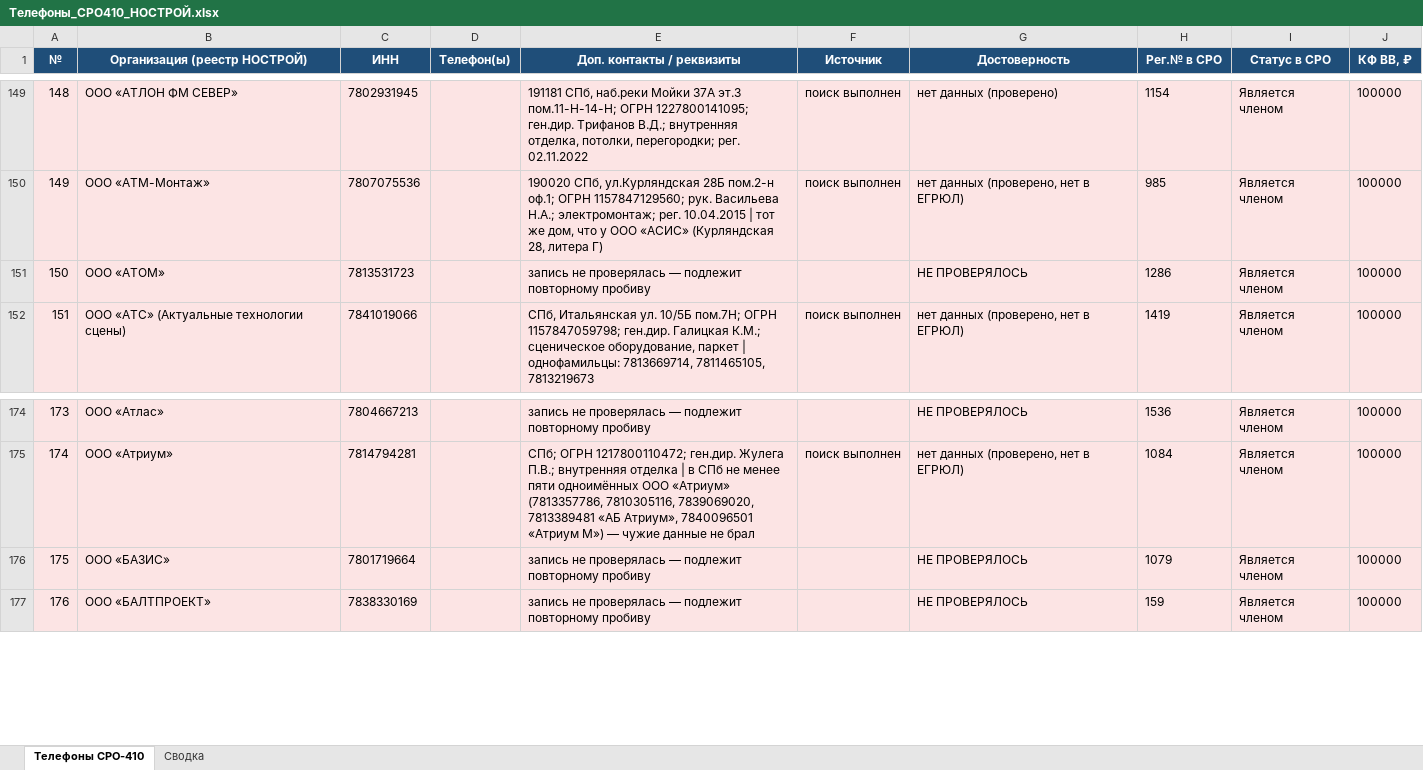
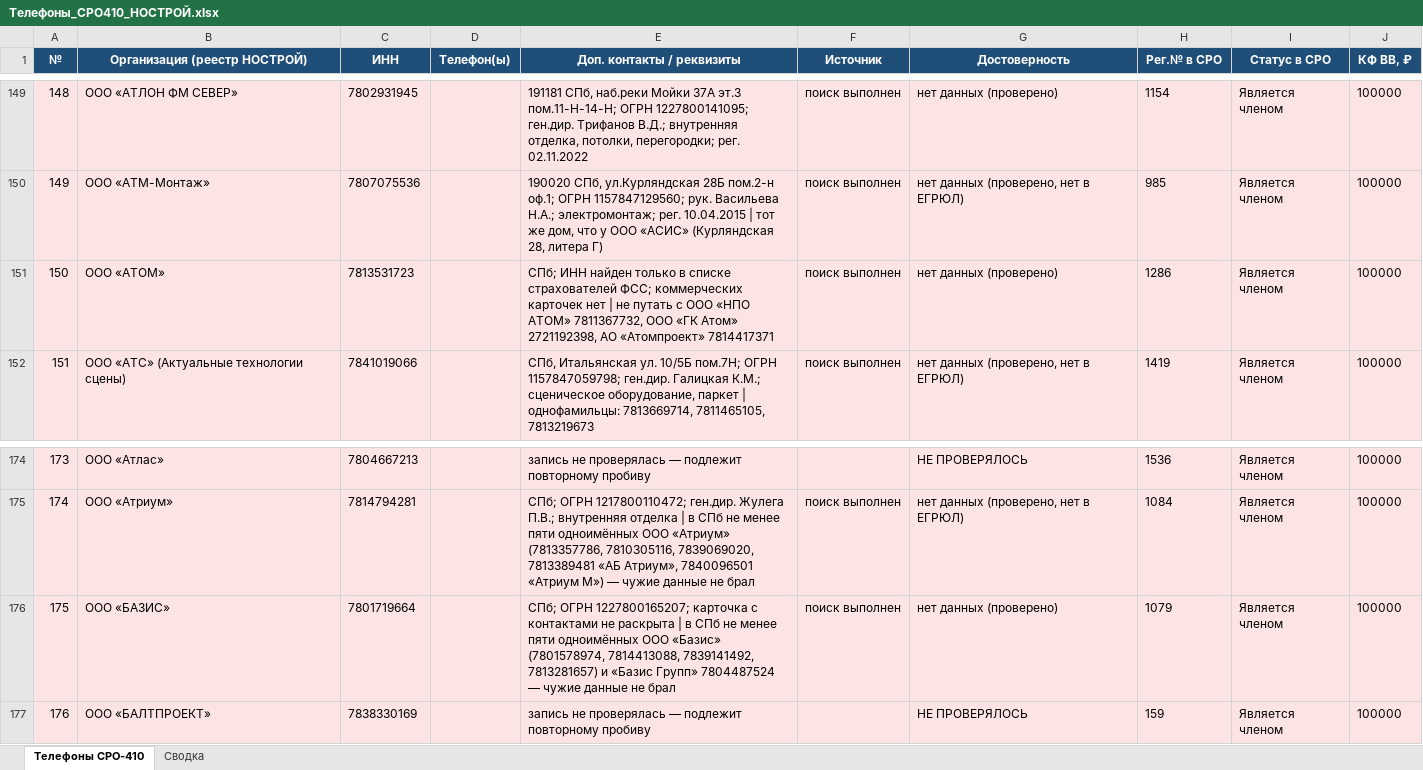
Before and after one commit to caesart966-web/first_reposirtory, an Excel workbook: Телефоны_СРО410_НОСТРОЙ.xlsx, sheet Телефоны СРО-410, drawn as a sheet; only a part is shown, gaps mark what is left out; values as stored, in another font and other column widths than the file's, no borders; the diff names each change by its address in the sheet, - before the commit and + after, or states it on an @@ line.

```diff
--- a/Телефоны_СРО410_НОСТРОЙ.xlsx (sheet Телефоны СРО-410)
+++ b/Телефоны_СРО410_НОСТРОЙ.xlsx (sheet Телефоны СРО-410)
-E151 (Доп. контакты / реквизиты): запись не проверялась — подлежит повторному пробиву
+E151 (Доп. контакты / реквизиты): СПб; ИНН найден только в списке страхователей ФСС; коммерческих карточек нет | не путать с ООО «НПО АТОМ» 7811367732, ООО «ГК Атом» 2721192398, АО «Атомпроект» 7814417371
-F151 (Источник): (empty)
+F151 (Источник): поиск выполнен
-G151 (Достоверность): НЕ ПРОВЕРЯЛОСЬ
+G151 (Достоверность): нет данных (проверено)
-E176 (Доп. контакты / реквизиты): запись не проверялась — подлежит повторному пробиву
+E176 (Доп. контакты / реквизиты): СПб; ОГРН 1227800165207; карточка с контактами не раскрыта | в СПб не менее пяти одноимённых ООО «Базис» (7801578974, 7814413088, 7839141492, 7813281657) и «Базис Групп» 7804487524 — чужие данные не брал
-F176 (Источник): (empty)
+F176 (Источник): поиск выполнен
-G176 (Достоверность): НЕ ПРОВЕРЯЛОСЬ
+G176 (Достоверность): нет данных (проверено)
```
Also changed, not shown: 1 other file.
